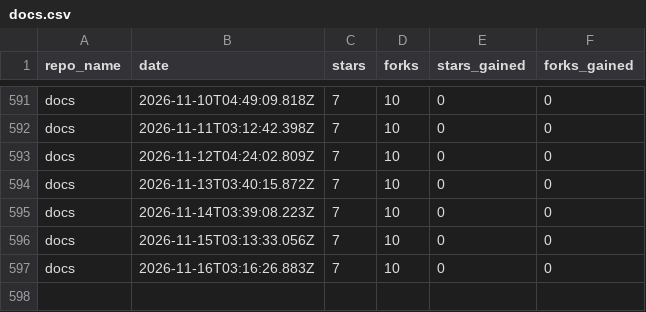
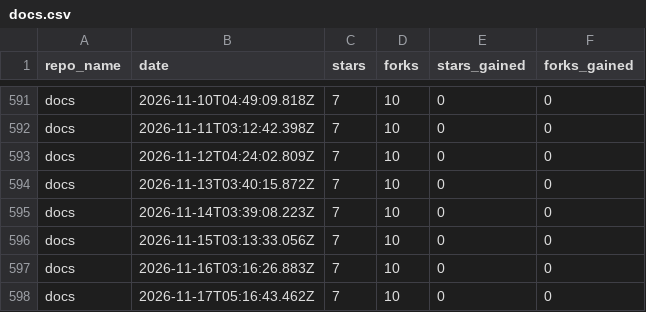
Before and after one commit to drawdb-io/gh-analytics, a CSV file: reports/docs.csv, drawn as a sheet; only a part is shown, gaps mark what is left out; the diff names each change by its address in the sheet, - before the commit and + after, or states it on an @@ line.

```diff
--- a/reports/docs.csv
+++ b/reports/docs.csv
+row 598: docs | 2026-11-17T05:16:43.462Z | 7 | 10 | 0 | 0
```
Also changed, not shown: reports/.github.csv, reports/drawdb-mcp.csv, 27 other files.
